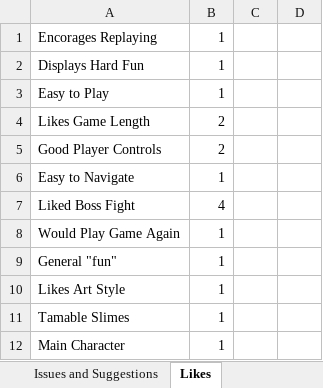
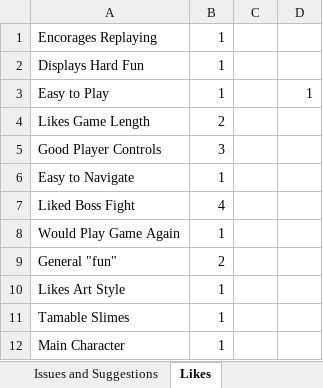
Before and after one commit to danielpokladek/underscore_games_final_year, an Excel workbook: Playtesting feedback/Feedback Compilation.xlsx, sheet Likes, drawn as a sheet; values as stored, in another font and other column widths than the file's, no borders; conditional formats not drawn; the diff names each change by its address in the sheet, - before the commit and + after, or states it on an @@ line.

```diff
--- a/Playtesting feedback/Feedback Compilation.xlsx (sheet Likes)
+++ b/Playtesting feedback/Feedback Compilation.xlsx (sheet Likes)
-D3: (empty)
+D3: 1
-B5: 2
+B5: 3
-B9: 1
+B9: 2
```
Also changed, not shown: sheet Issues and Suggestions.
